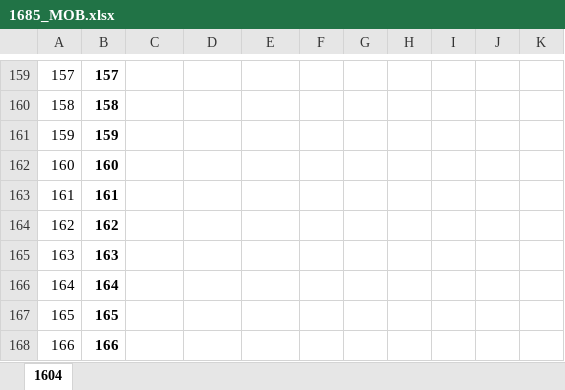
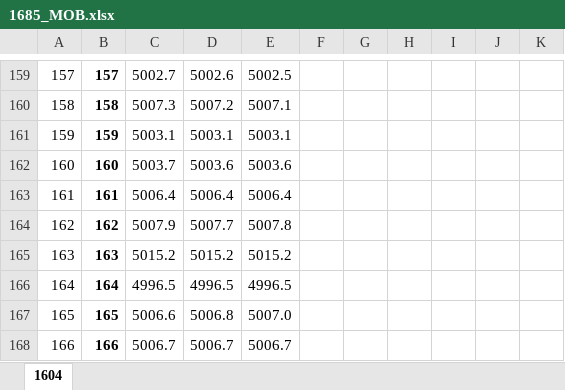
Before and after one commit to tinoswe/Masse_2017, an Excel workbook: Data/1685_MOB.xlsx, sheet 1604, drawn as a sheet; only a part is shown, gaps mark what is left out; values as stored, in another font and other column widths than the file's, no borders; the diff covers the shown part only; the diff names each change by its address in the sheet, - before the commit and + after, or states it on an @@ line.

```diff
--- a/Data/1685_MOB.xlsx (sheet 1604)
+++ b/Data/1685_MOB.xlsx (sheet 1604)
-C159: (empty)
+C159: 5002.7
-D159: (empty)
+D159: 5002.6
-E159: (empty)
+E159: 5002.5
-C160: (empty)
+C160: 5007.3
-D160: (empty)
+D160: 5007.2
-E160: (empty)
+E160: 5007.1
-C161: (empty)
+C161: 5003.1
-D161: (empty)
+D161: 5003.1
-E161: (empty)
+E161: 5003.1
-C162: (empty)
+C162: 5003.7
-D162: (empty)
+D162: 5003.6
-E162: (empty)
+E162: 5003.6
-C163: (empty)
+C163: 5006.4
-D163: (empty)
+D163: 5006.4
-E163: (empty)
+E163: 5006.4
-C164: (empty)
+C164: 5007.9
-D164: (empty)
+D164: 5007.7
-E164: (empty)
+E164: 5007.8
-C165: (empty)
+C165: 5015.2
-D165: (empty)
+D165: 5015.2
-E165: (empty)
+E165: 5015.2
-C166: (empty)
+C166: 4996.5
-D166: (empty)
+D166: 4996.5
-E166: (empty)
+E166: 4996.5
-C167: (empty)
+C167: 5006.6
-D167: (empty)
+D167: 5006.8
-E167: (empty)
+E167: 5007.0
-C168: (empty)
+C168: 5006.7
-D168: (empty)
+D168: 5006.7
-E168: (empty)
+E168: 5006.7
```
Also changed, not shown: 181 added rows and 489 edited cells elsewhere in this sheet, Data/1686_MOB.xlsx, 7 other files.
